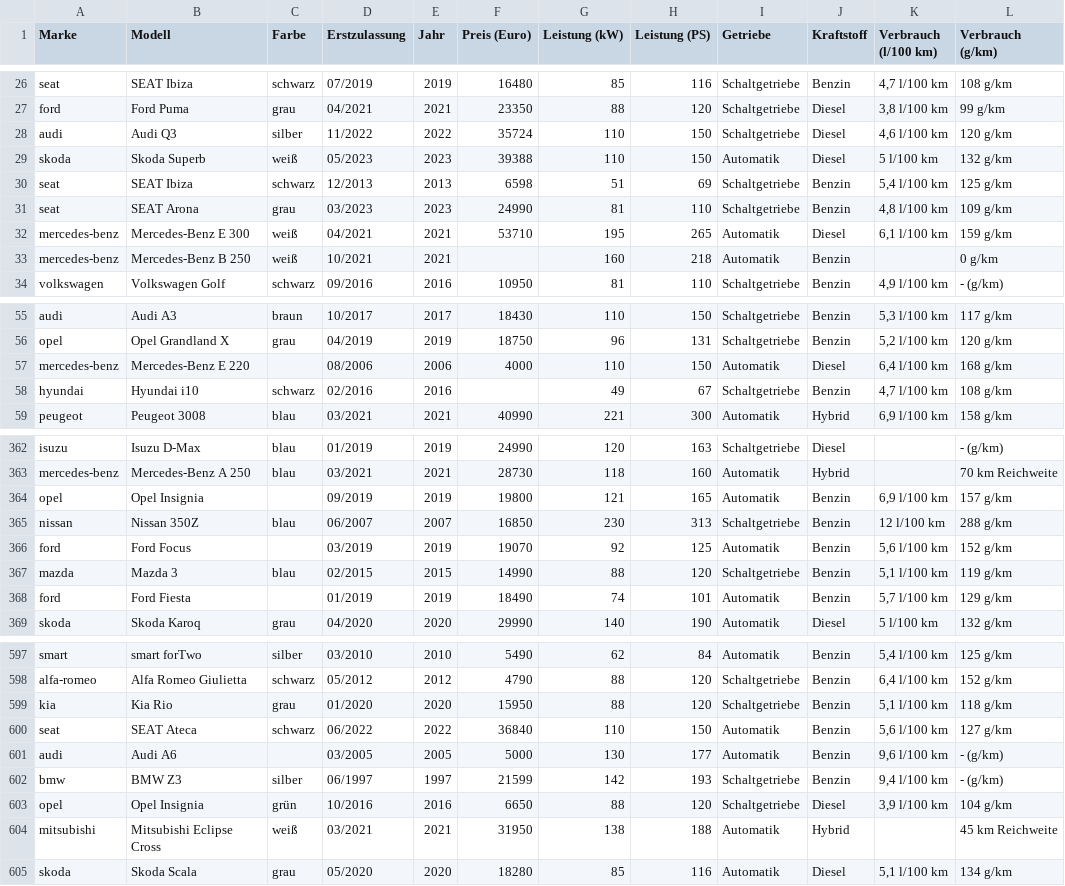
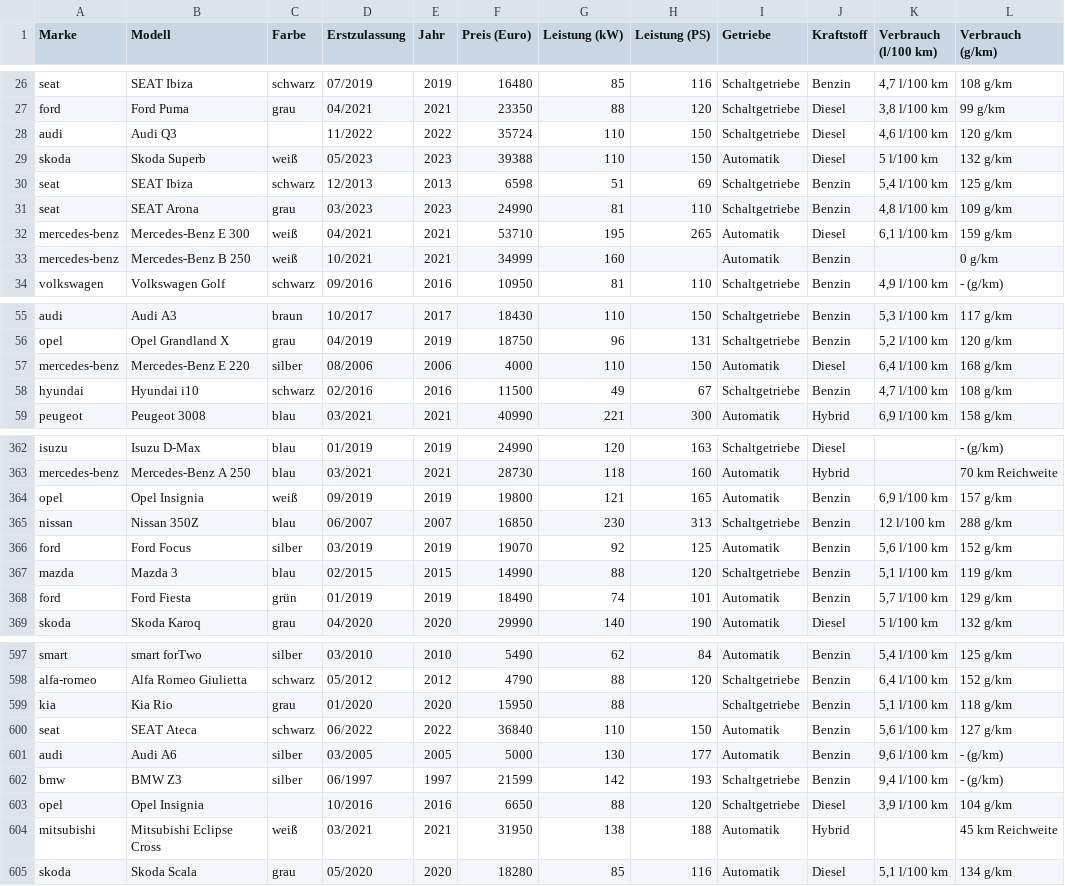
Before and after one commit to gramschs/book_ml4ing, a CSV file: data/autoscout24_fehlende_daten.csv, drawn as a sheet; only a part is shown, gaps mark what is left out; the diff covers the shown part only; the diff names each change by its address in the sheet, - before the commit and + after, or states it on an @@ line.

```diff
--- a/data/autoscout24_fehlende_daten.csv
+++ b/data/autoscout24_fehlende_daten.csv
-C28 (Farbe): silber
+C28 (Farbe): (empty)
-F33 (Preis (Euro)): (empty)
+F33 (Preis (Euro)): 34999
-H33 (Leistung (PS)): 218
+H33 (Leistung (PS)): (empty)
-C57 (Farbe): (empty)
+C57 (Farbe): silber
-F58 (Preis (Euro)): (empty)
+F58 (Preis (Euro)): 11500
-C364 (Farbe): (empty)
+C364 (Farbe): weiß
-C366 (Farbe): (empty)
+C366 (Farbe): silber
-C368 (Farbe): (empty)
+C368 (Farbe): grün
-H599 (Leistung (PS)): 120
+H599 (Leistung (PS)): (empty)
-C601 (Farbe): (empty)
+C601 (Farbe): silber
-C603 (Farbe): grün
+C603 (Farbe): (empty)
```
Also changed, not shown: 86 edited cells elsewhere in this file, 4 other files.
